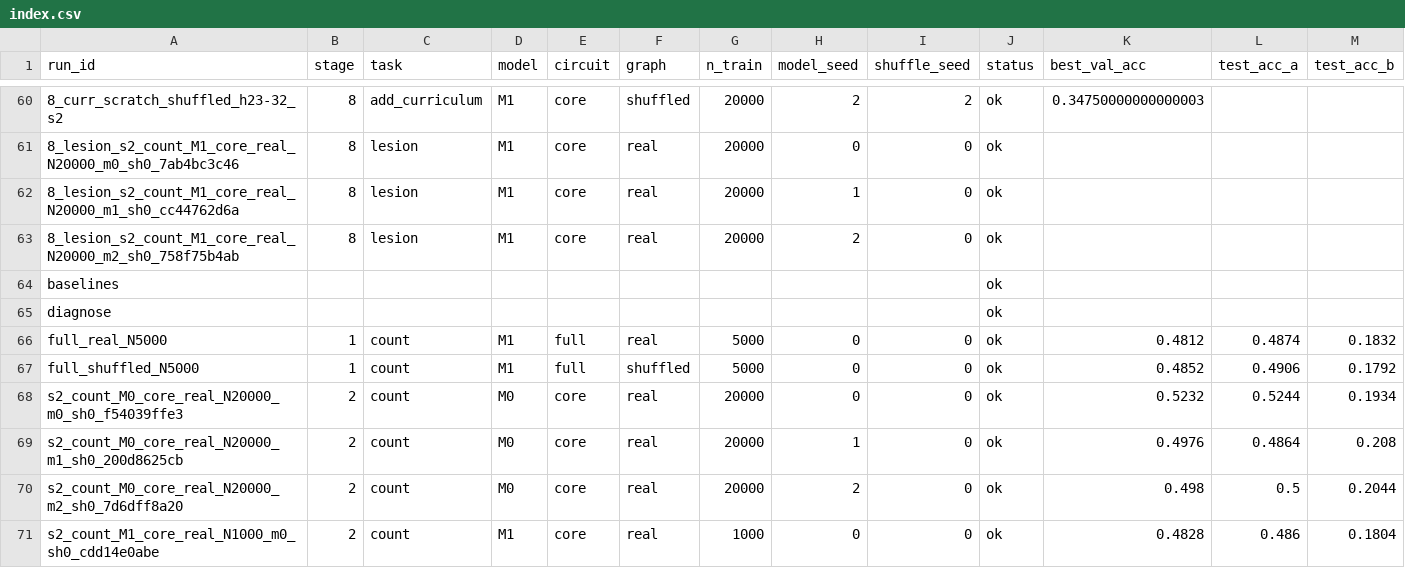
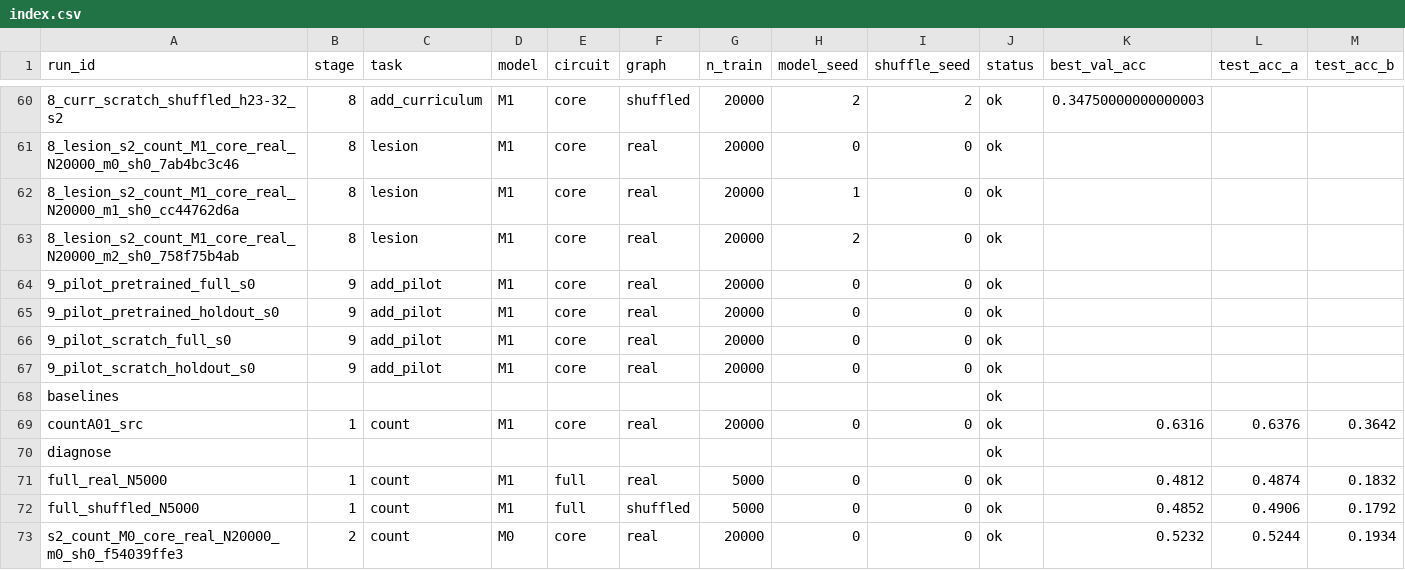
Before and after one commit to Neabigmo/fly, a CSV file: runs/index.csv, drawn as a sheet; only a part is shown, gaps mark what is left out; the shorter side is filled out with more unchanged rows; rows hold the shown columns only; the diff names each change by its address in the sheet, - before the commit and + after, or states it on an @@ line.

Commit message:
2x2 addition-teaching pilot: counting pre-training helps you be TAUGHT addition, not to infER it
Ran on the remote host: one counting source model (alpha=0.1 to match the addition
dynamics, test A 0.6376) plus the four pilot cells, 10,000 identical optimiser updates
each, probes read at exactly 0/500/1000/2000/5000/10000.

  cell                  seen@2k  seen@5k  seen@10k  operand a  P(5|2+3)  argmax 2+3
  A1 scratch   / full    0.3495   0.4150   0.4350     0.7650     0.3649     0.6417
  A2 pretrained/ full    0.4020   0.4730   0.4900     0.8717     0.2994     0.3200
  B1 scratch   / holdout 0.3425   0.4220   0.4645     0.6183     0.1903     0.0950
  B2 pretrained/ holdout 0.3935   0.4695   0.5305     0.8817     0.2022     0.1167

Question 1 -- is addition easier to teach to a brain that already counts?  Yes.
A2 leads A1 at every single probe point (+0.060, +0.026, +0.026, +0.053, +0.058,
+0.055; mean +0.046).  It is a higher curve, not a luckier endpoint.

Question 2 -- does counting help infer the pair that was never taught?  No.
B1 P(5|2+3) = 0.1903 and B2 = 0.2022 against a 0.1429 chance: both barely above chance
and 0.012 apart, which is noise at one seed.  The argmax accuracy is the blunter
statement -- 0.0950 and 0.1167, both BELOW chance, so neither brain actually answers 5.

The informative part is where the two questions come apart.  B2 can decode operand a
before any addition training at all (0.4467 against B1's 0.0000) and ends at 0.8817
against 0.6183: counting pre-training sharpens the operand representation by +0.26.
That sharper representation does not become composition.  This reproduces the earlier
curriculum observation (a 0.39 -> 0.71 with a+b still at chance) under explicit teaching,
and localises the bottleneck: not "can it read the two numbers" but "can it combine them".

Delivered: fig12_addition_pilot.png (panel A the four teaching curves, panel B
P(5|2+3) for the two holdout cells, panel C the operand probes), report section 6.7, and
data/processed/addition_pilot.json.  This pilot's warm start is at alpha=0.1, the same as
the addition task, so unlike the earlier curriculum it does not cross the integration
rate.

Next step if the A-gap is worth pursuing: more seeds on A1/A2 only -- the B difference is
too small to chase.

```diff
--- a/runs/index.csv
+++ b/runs/index.csv
+row 64: 9_pilot_pretrained_full_s0 | 9 | add_pilot | M1 | core | real | 20000 | 0 | 0 | ok
+row 65: 9_pilot_pretrained_holdout_s0 | 9 | add_pilot | M1 | core | real | 20000 | 0 | 0 | ok
+row 66: 9_pilot_scratch_full_s0 | 9 | add_pilot | M1 | core | real | 20000 | 0 | 0 | ok
+row 67: 9_pilot_scratch_holdout_s0 | 9 | add_pilot | M1 | core | real | 20000 | 0 | 0 | ok
+row 69: countA01_src | 1 | count | M1 | core | real | 20000 | 0 | 0 | ok | 0.6316 | 0.6376 | 0.3642
```
Also changed, not shown: reports/learning_curve.csv, reports/runs_table.csv, 48 other files.
